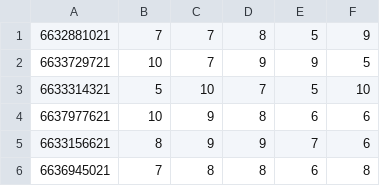
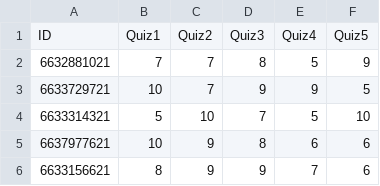
Before and after one commit to Imeany12/2190102-Advance-Computer-Programing, a CSV file: Lab9_FileOperationAndDataCollection/new_scores.csv, drawn as a sheet; only a part is shown; the shorter side is filled out with more unchanged rows; the diff names each change by its address in the sheet, - before the commit and + after, or states it on an @@ line.

```diff
--- a/Lab9_FileOperationAndDataCollection/new_scores.csv
+++ b/Lab9_FileOperationAndDataCollection/new_scores.csv
+row 1: ID | Quiz1 | Quiz2 | Quiz3 | Quiz4 | Quiz5
```
Also changed, not shown: 1 other file.
